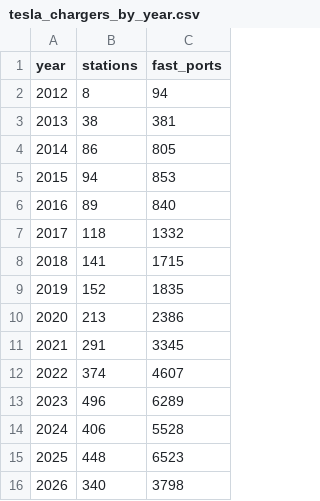
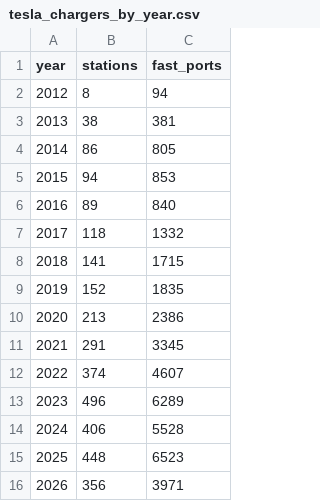
Before and after one commit to Shubham080802/tesla-Rivian-dashboard, a CSV file: data/external/ev/tesla_chargers_by_year.csv, drawn as a sheet.

```diff
--- a/data/external/ev/tesla_chargers_by_year.csv
+++ b/data/external/ev/tesla_chargers_by_year.csv
@@ -15,2 +15,2 @@ year,stations,fast_ports
 2025,448,6523
-2026,340,3798
+2026,356,3971
```
Also changed, not shown: data/external/research/nhtsa_complaints.csv, 6 other files.
